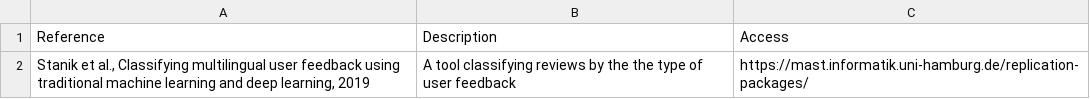
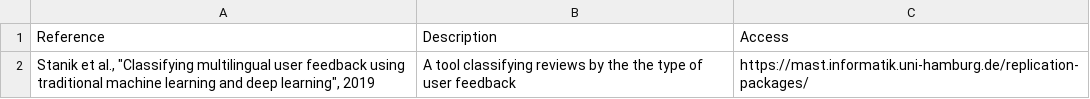
Before and after one commit to jsdabrowski/SLR-SE, a CSV file: sample.csv, drawn as a sheet.

Commit message:
Update sample.csv

```diff
--- a/sample.csv
+++ b/sample.csv
@@ -1,2 +1,2 @@
 Reference, Description, Access
-"Stanik et al., Classifying multilingual user feedback using traditional machine learning and deep learning, 2019", A tool classifying reviews by the the type of user feedback, https://mast.informatik.uni-hamburg.de/replication-packages/
+"Stanik et al., ""Classifying multilingual user feedback using traditional machine learning and deep learning"", 2019", A tool classifying reviews by the the type of user feedback, https://mast.informatik.uni-hamburg.de/replication-packages/
```
